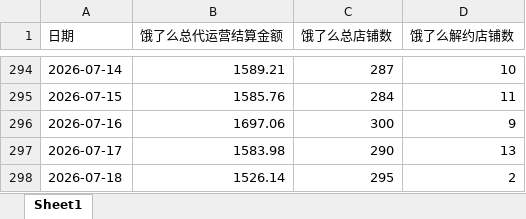
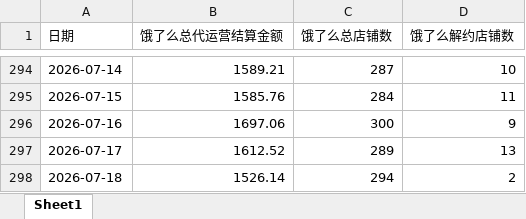
Before and after one commit to XUXIKAI886/meituanelemeshujutongjiqushitu, an Excel workbook: data-dashboard/public/data/饿了么数据.xlsx, sheet Sheet1, drawn as a sheet; only a part is shown, gaps mark what is left out; values as stored, in another font and other column widths than the file's, no borders; the diff names each change by its address in the sheet, - before the commit and + after, or states it on an @@ line.

```diff
--- a/data-dashboard/public/data/饿了么数据.xlsx (sheet Sheet1)
+++ b/data-dashboard/public/data/饿了么数据.xlsx (sheet Sheet1)
-B297 (饿了么总代运营结算金额): 1583.98
+B297 (饿了么总代运营结算金额): 1612.52
-C297 (饿了么总店铺数): 290
+C297 (饿了么总店铺数): 289
-C298 (饿了么总店铺数): 295
+C298 (饿了么总店铺数): 294
```
Also changed, not shown: 饿了么数据.xlsx, 1 other file.
